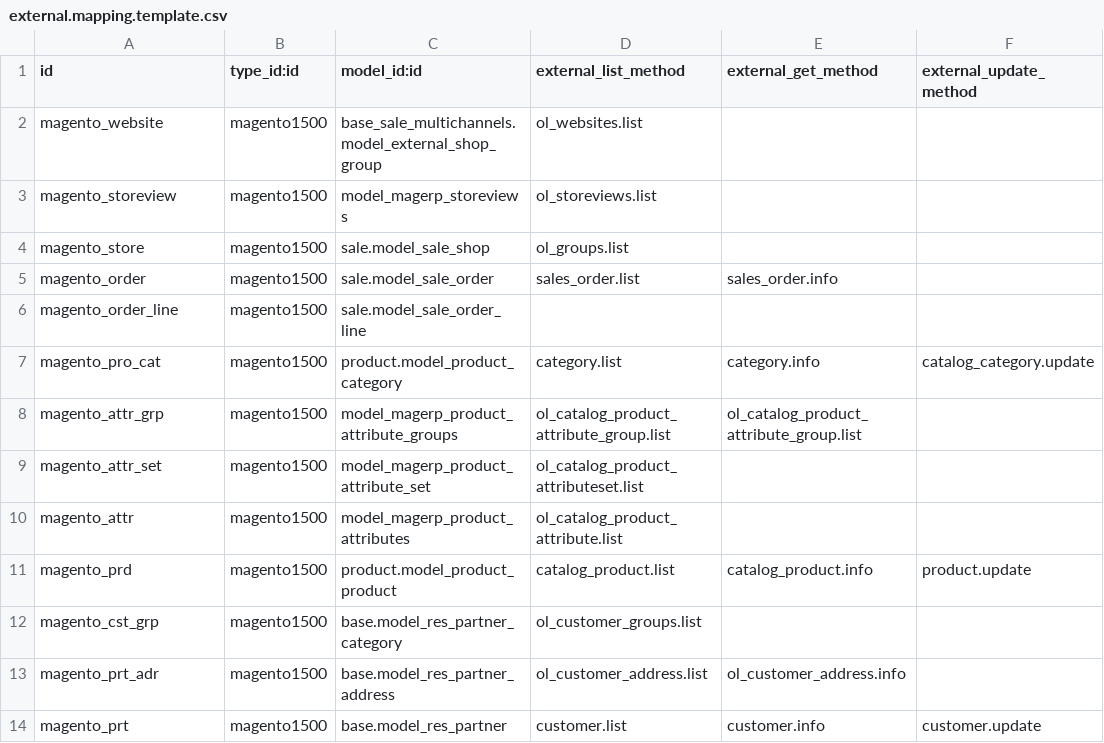
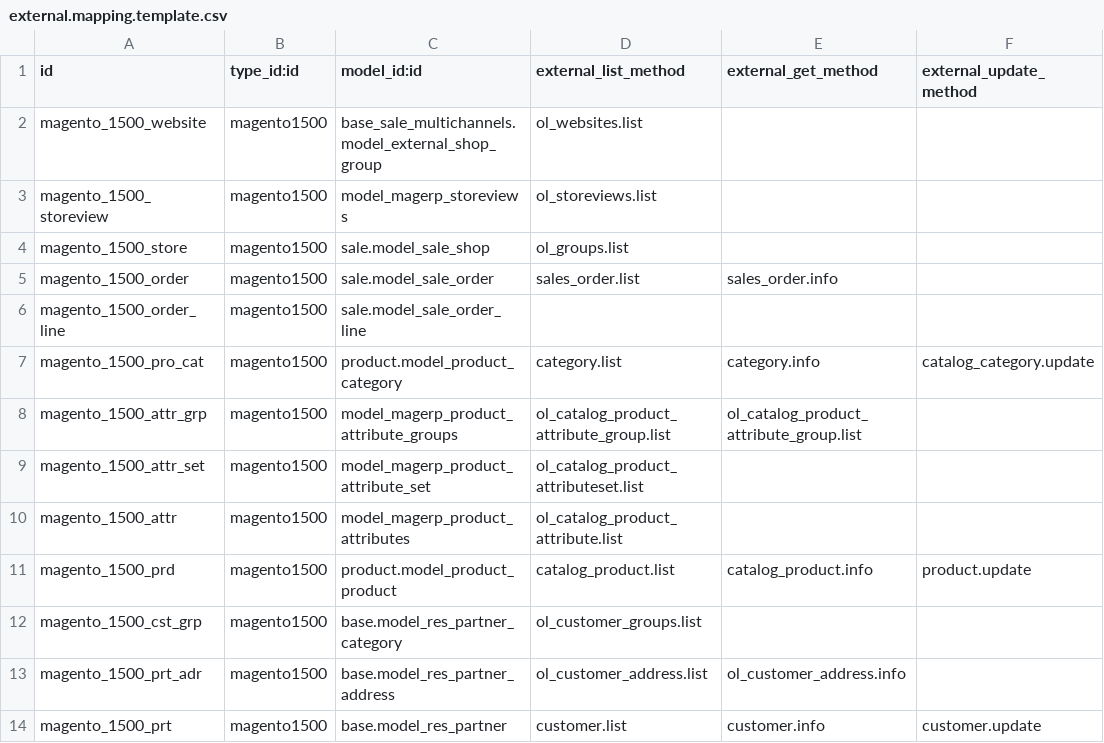
Before and after one commit to OCA/connector-magento, a CSV file: magentoerpconnect/settings/1.5.0.0/external.mapping.template.csv, drawn as a sheet; only a part is shown; the diff names each change by its address in the sheet, - before the commit and + after, or states it on an @@ line.

```diff
--- a/magentoerpconnect/settings/1.5.0.0/external.mapping.template.csv
+++ b/magentoerpconnect/settings/1.5.0.0/external.mapping.template.csv
-A2 (id): magento_website
+A2 (id): magento_1500_website
-A3 (id): magento_storeview
+A3 (id): magento_1500_storeview
-A4 (id): magento_store
+A4 (id): magento_1500_store
-A5 (id): magento_order
+A5 (id): magento_1500_order
-A6 (id): magento_order_line
+A6 (id): magento_1500_order_line
-A7 (id): magento_pro_cat
+A7 (id): magento_1500_pro_cat
-A8 (id): magento_attr_grp
+A8 (id): magento_1500_attr_grp
-A9 (id): magento_attr_set
+A9 (id): magento_1500_attr_set
-A10 (id): magento_attr
+A10 (id): magento_1500_attr
-A11 (id): magento_prd
+A11 (id): magento_1500_prd
-A12 (id): magento_cst_grp
+A12 (id): magento_1500_cst_grp
-A13 (id): magento_prt_adr
+A13 (id): magento_1500_prt_adr
-A14 (id): magento_prt
+A14 (id): magento_1500_prt
```
Also changed, not shown: magentoerpconnect/settings/1.3.2.4/external.mapping.template.csv, magentoerpconnect/settings/1.5.0.0/external.mappinglines.template.csv, 1 other file.
